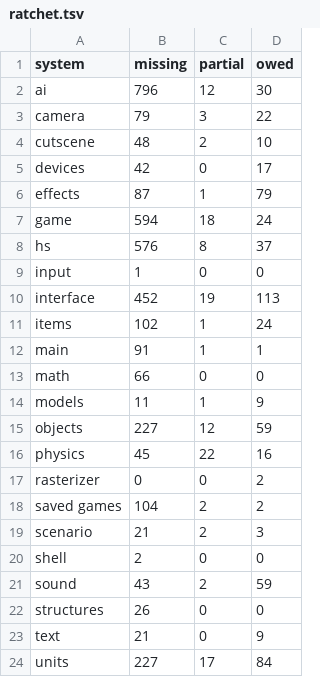
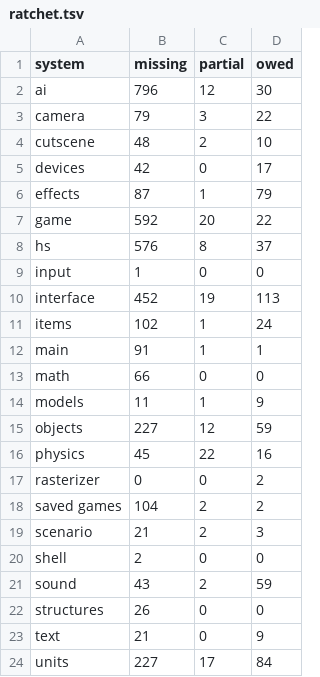
Before and after one commit to PardusEidolon/OpenCE, a TSV file: engine/census/ratchet.tsv, drawn as a sheet.

```diff
--- a/engine/census/ratchet.tsv
+++ b/engine/census/ratchet.tsv
@@ -6,3 +6,3 @@ devices	42	0	17
 effects	87	1	79
-game	594	18	24
+game	592	20	22
 hs	576	8	37
```
Also changed, not shown: engine/census/traced.tsv, 13 other files.
